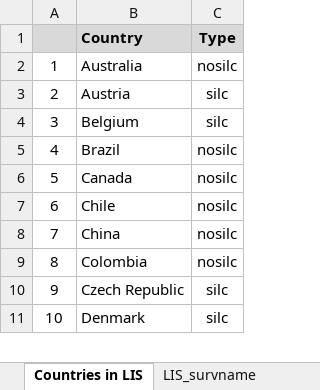
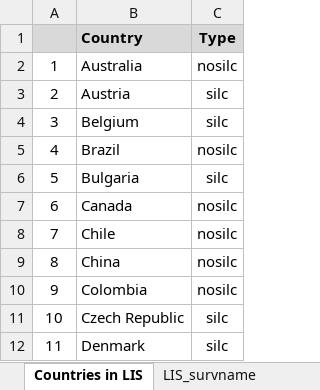
Before and after one commit to GPID-WB/LIS_data, an Excel workbook: 02.data/_aux/LIS datasets.xlsx, sheet Countries in LIS, drawn as a sheet; only a part is shown; values as stored, in another font and other column widths than the file's, no borders; addresses are those after the commit; the diff names each change by its address in the sheet, - before the commit and + after, or states it on an @@ line.

```diff
--- a/02.data/_aux/LIS datasets.xlsx (sheet Countries in LIS)
+++ b/02.data/_aux/LIS datasets.xlsx (sheet Countries in LIS)
+row 6: 5 | Bulgaria | silc
@@ column A renumbered from row 7 down @@
```
Also changed, not shown: sheet LIS_survname, 34 other files.
